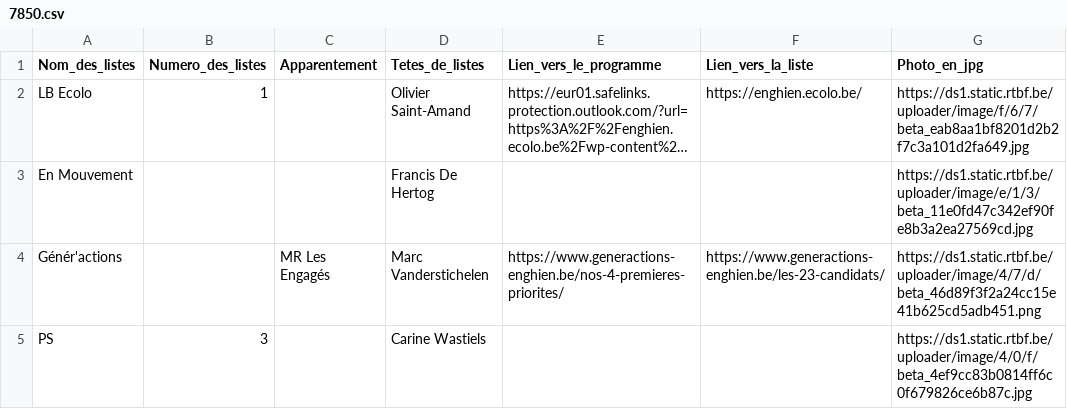
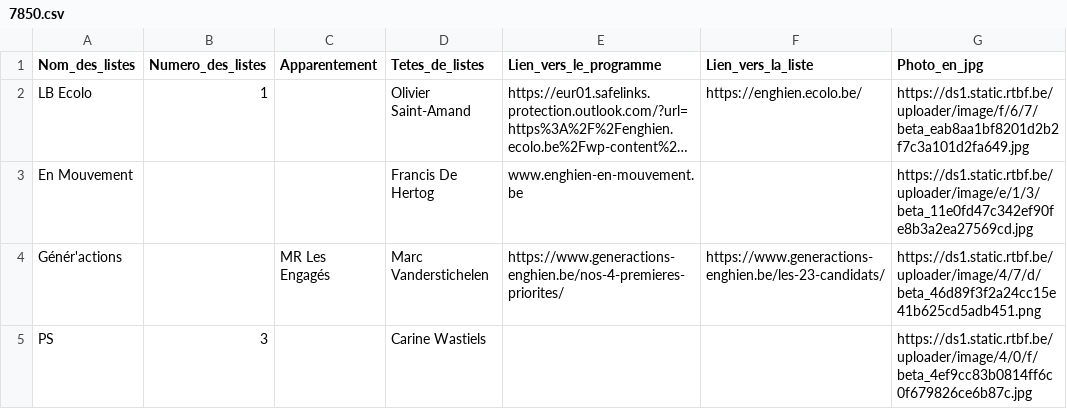
Before and after one commit to amcaw/electionslists, a CSV file: 7850.csv, drawn as a sheet; long unchanged cells end in …; the diff names each change by its address in the sheet, - before the commit and + after, or states it on an @@ line.

Commit message:
Upload CSV file

```diff
--- a/7850.csv
+++ b/7850.csv
-E3 (Lien_vers_le_programme): (empty)
+E3 (Lien_vers_le_programme): www.enghien-en-mouvement.be
```
